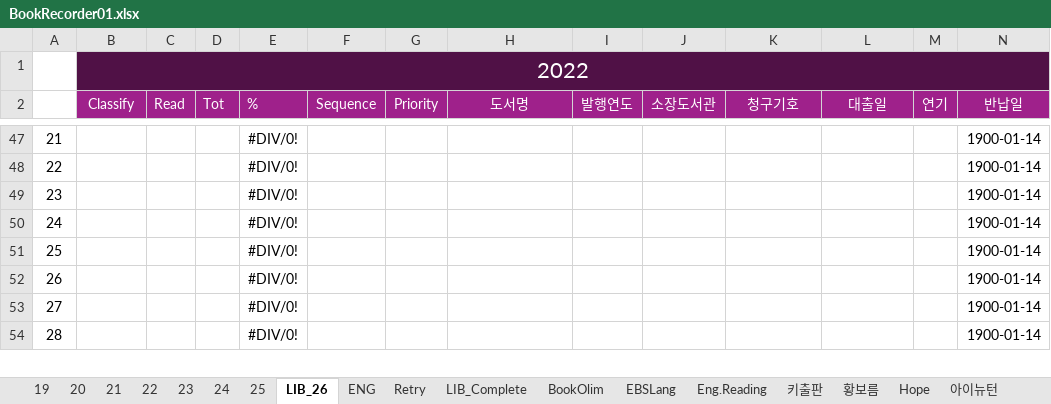
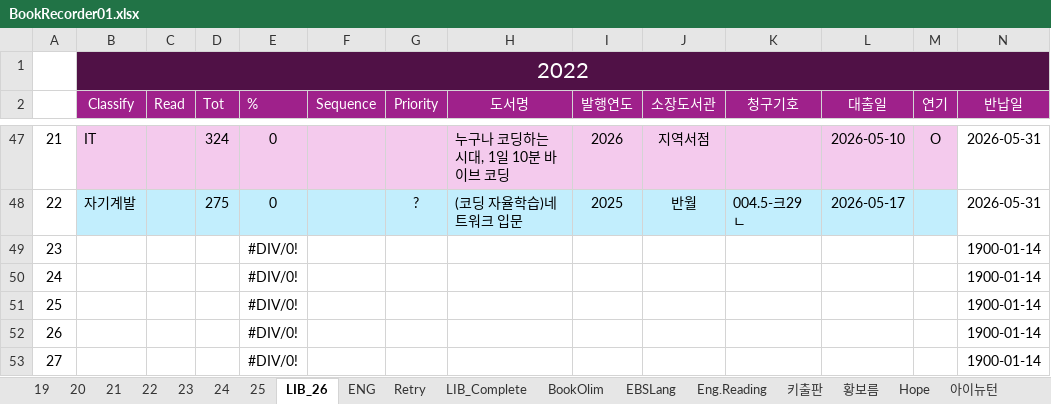
Before and after one commit to SangguKang/doc, an Excel workbook: Book/BookRecorder01.xlsx, sheet LIB_26, drawn as a sheet; only a part is shown, gaps mark what is left out; the shorter side is filled out with more unchanged rows; values as stored, in another font and other column widths than the file's, no borders; the diff covers the shown part only; the diff names each change by its address in the sheet, - before the commit and + after, or states it on an @@ line.

```diff
--- a/Book/BookRecorder01.xlsx (sheet LIB_26)
+++ b/Book/BookRecorder01.xlsx (sheet LIB_26)
-B47 (Classify): (empty)
+B47 (Classify): IT
-B47:M47 fill: none
+B47:M47 fill: #F4CAED
-D47 (Tot): (empty)
+D47 (Tot): 324
-E47:E48 (%): #DIV/0!
+E47:E48 (%): 0
-H47 (도서명): (empty)
+H47 (도서명): 누구나 코딩하는 시대, 1일 10분 바이브 코딩
-I47 (발행연도): (empty)
+I47 (발행연도): 2026
-J47 (소장도서관): (empty)
+J47 (소장도서관): 지역서점
-L47 (대출일): (empty)
+L47 (대출일): 2026-05-10
-M47 (연기): (empty)
+M47 (연기): O
-N47:N48 (반납일): 1900-01-14
+N47:N48 (반납일): 2026-05-31
-B48 (Classify): (empty)
+B48 (Classify): 자기계발
-B48:M48 fill: none
+B48:M48 fill: #C2EEFD
-D48 (Tot): (empty)
+D48 (Tot): 275
-G48 (Priority): (empty)
+G48 (Priority): ?
-H48 (도서명): (empty)
+H48 (도서명): (코딩 자율학습)네트워크 입문
-I48 (발행연도): (empty)
+I48 (발행연도): 2025
-J48 (소장도서관): (empty)
+J48 (소장도서관): 반월
-K48 (청구기호): (empty)
+K48 (청구기호): 004.5-크29ㄴ
-L48 (대출일): (empty)
+L48 (대출일): 2026-05-17
```
Also changed, not shown: 55 edited cells and cell formats elsewhere in this sheet, TravelTour/캠핑준비.xlsx, 1 other file.
